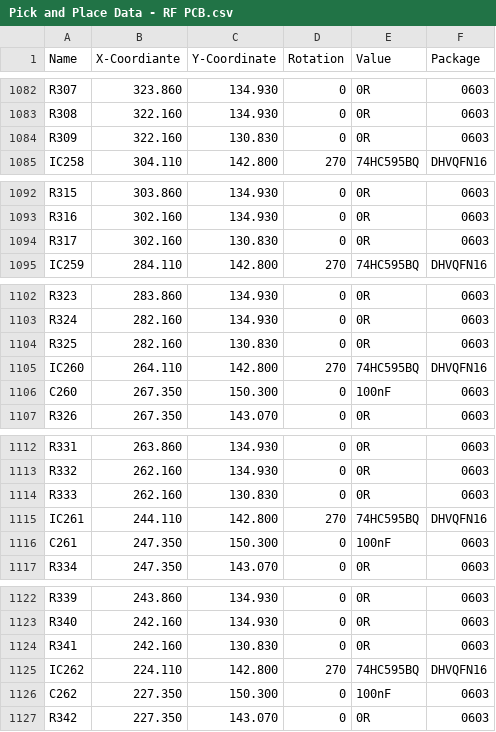
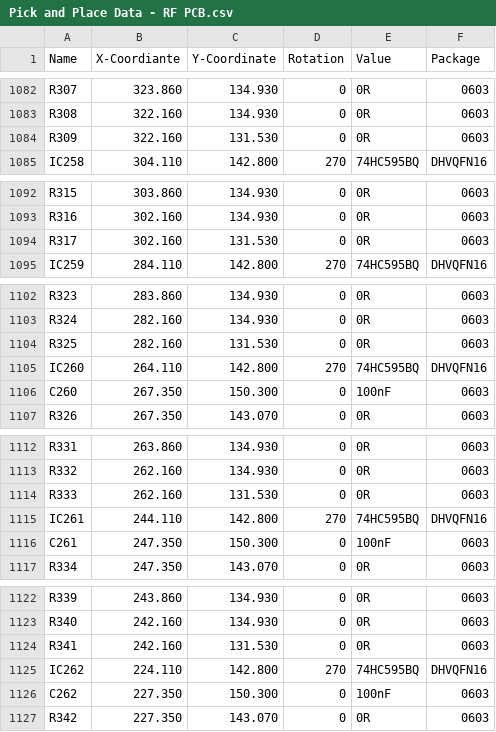
Before and after one commit to mheinri/OpenSourceRIS, a CSV file: Hardware/Pick and Place Data - RF PCB.csv, drawn as a sheet; only a part is shown, gaps mark what is left out; the diff covers the shown part only.

Commit message:
Add files via upload

```diff
--- a/Hardware/Pick and Place Data - RF PCB.csv
+++ b/Hardware/Pick and Place Data - RF PCB.csv
@@ -1083,3 +1083,3 @@
 "R308","322.160","134.930","0","0R","0603"
-"R309","322.160","130.830","0","0R","0603"
+"R309","322.160","131.530","0","0R","0603"
 "IC258","304.110","142.800","270","74HC595BQ","DHVQFN16"
@@ -1093,3 +1093,3 @@
 "R316","302.160","134.930","0","0R","0603"
-"R317","302.160","130.830","0","0R","0603"
+"R317","302.160","131.530","0","0R","0603"
 "IC259","284.110","142.800","270","74HC595BQ","DHVQFN16"
@@ -1103,3 +1103,3 @@
 "R324","282.160","134.930","0","0R","0603"
-"R325","282.160","130.830","0","0R","0603"
+"R325","282.160","131.530","0","0R","0603"
 "IC260","264.110","142.800","270","74HC595BQ","DHVQFN16"
@@ -1113,3 +1113,3 @@
 "R332","262.160","134.930","0","0R","0603"
-"R333","262.160","130.830","0","0R","0603"
+"R333","262.160","131.530","0","0R","0603"
 "IC261","244.110","142.800","270","74HC595BQ","DHVQFN16"
@@ -1123,3 +1123,3 @@
 "R340","242.160","134.930","0","0R","0603"
-"R341","242.160","130.830","0","0R","0603"
+"R341","242.160","131.530","0","0R","0603"
 "IC262","224.110","142.800","270","74HC595BQ","DHVQFN16"
```
Also changed, not shown: 26 edited cells elsewhere in this file.
